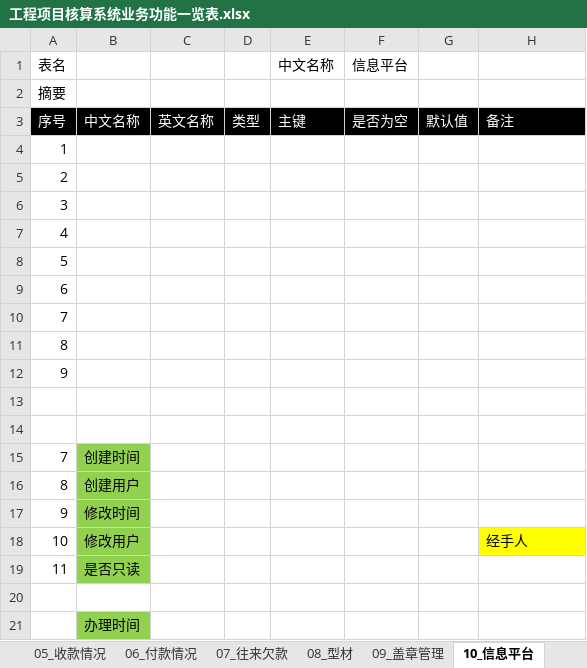
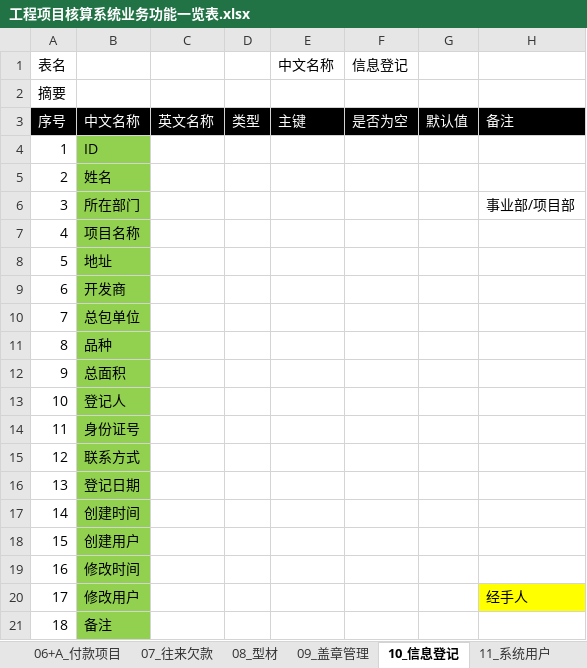
Before and after one commit to hply2014/hply, an Excel workbook: 04_设计文档/工程项目核算系统业务功能一览表.xlsx, sheet 10_信息登记, drawn as a sheet; values as stored, in another font and other column widths than the file's, no borders; removed rows and columns are numbered as before the commit, all else as after; the diff names each change by its address in the sheet, - before the commit and + after, or states it on an @@ line.

```diff
--- a/04_设计文档/工程项目核算系统业务功能一览表.xlsx (sheet 10_信息登记)
+++ b/04_设计文档/工程项目核算系统业务功能一览表.xlsx (sheet 10_信息登记)
-sheet tab: 10_信息平台
+sheet tab: 10_信息登记
+sheet tab: 06+A_付款项目
-F1: 信息平台
+F1: 信息登记
-B4: (empty)
+B4: ID
-B4:B12 fill: none
+B4:B12 fill: #92D050
-B5: (empty)
+B5: 姓名
-B6: (empty)
+B6: 所在部门
-H6: (empty)
+H6: 事业部/项目部
-B7: (empty)
+B7: 项目名称
-B8: (empty)
+B8: 地址
-B9: (empty)
+B9: 开发商
-B10: (empty)
+B10: 总包单位
-B11: (empty)
+B11: 品种
-B12: (empty)
+B12: 总面积
-row 13: (empty)
-row 14: (empty)
-row 15: 7 | 创建时间
-row 16: 8 | 创建用户
-row 17: 9 | 修改时间
-B13: 修改用户
+B13: 登记人
-H13: 经手人
+H13: (empty)
-H13 fill: #FFFF00
+H13 fill: none
-B14: 是否只读
+B14: 身份证号
-row 15: (empty)
+row 15: 12 | 联系方式
-B15 fill: none
+B15 fill: #92D050
-row 21:  | 办理时间
+row 16: 13 | 登记日期
+row 17: 14 | 创建时间
+row 18: 15 | 创建用户
+row 19: 16 | 修改时间
+row 20: 17 | 修改用户 |  |  |  |  |  | 经手人
+row 21: 18 | 备注
```
Also changed, not shown: sheet 05_收款情况, sheet 06_付款情况, sheet 09_盖章管理, sheet 03_工程发票情况, sheet 07_往来欠款, sheet 02_合同补充协议, 9 more sheets, 2 other files.
